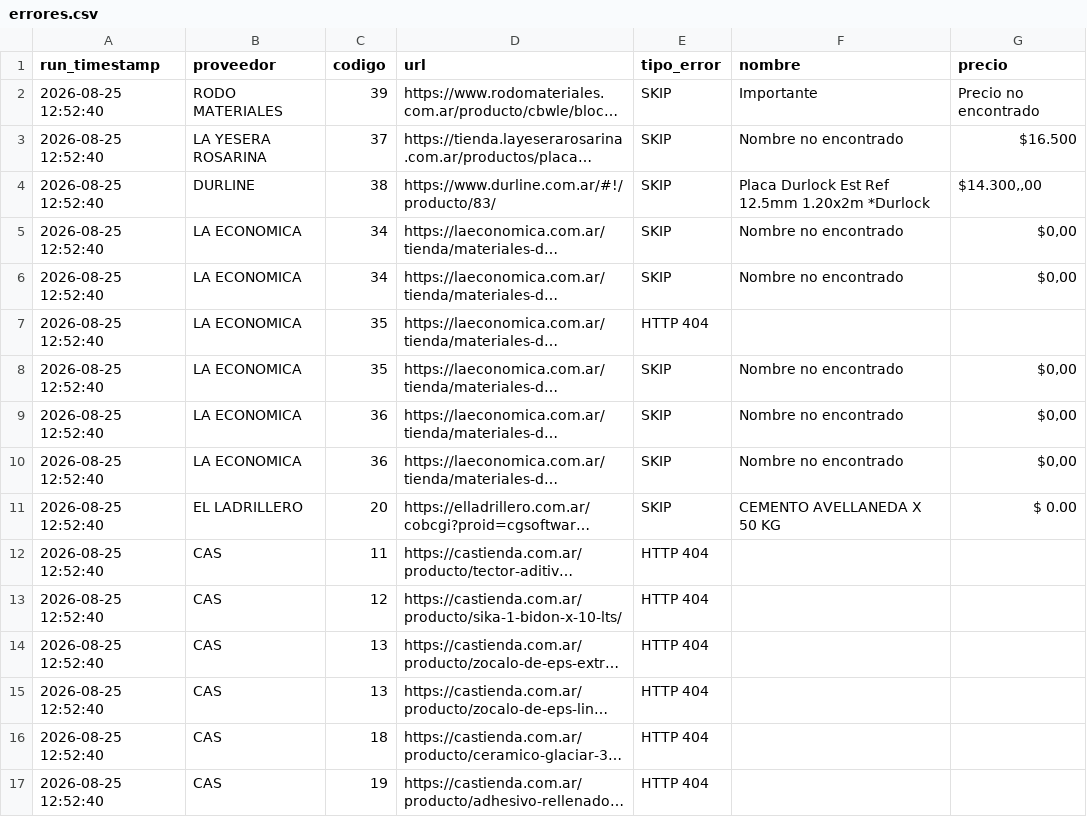
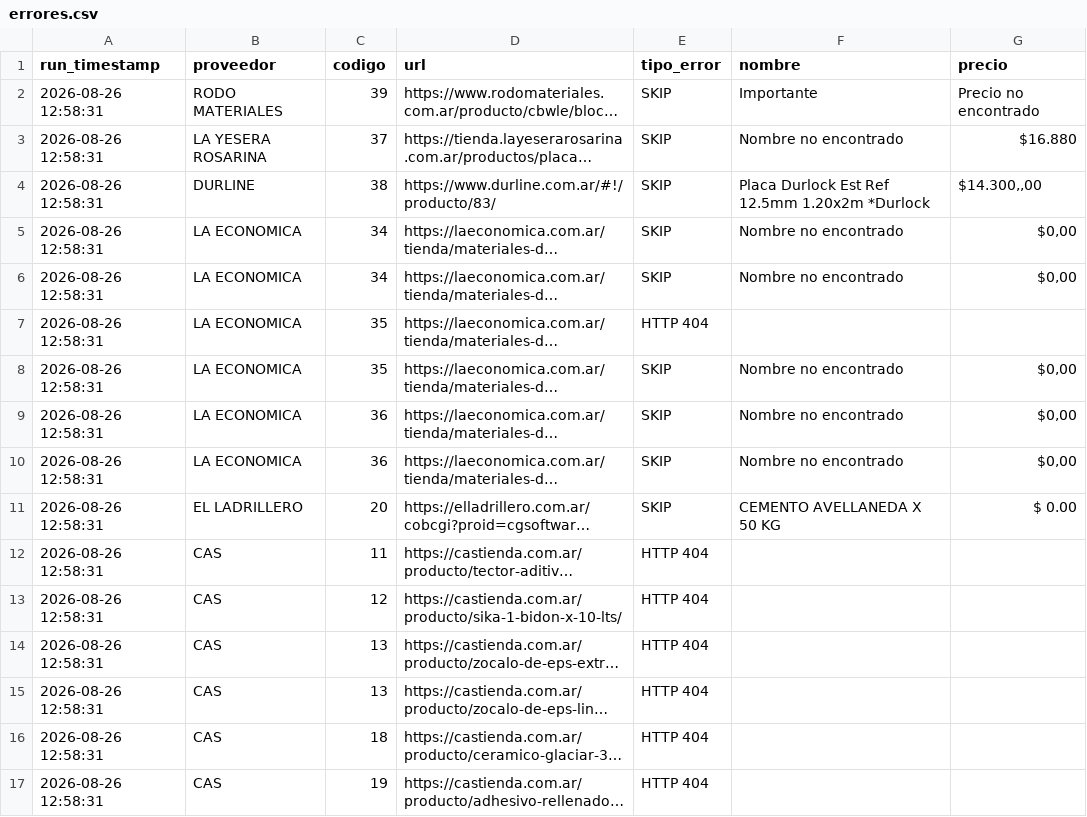
Before and after one commit to valentnluc/price_scrapper, a CSV file: errores.csv, drawn as a sheet; long unchanged cells end in …; the diff names each change by its address in the sheet, - before the commit and + after, or states it on an @@ line.

```diff
--- a/errores.csv
+++ b/errores.csv
-A2:A17 (run_timestamp): 2026-08-25 12:52:40
+A2:A17 (run_timestamp): 2026-08-26 12:58:31
-G3 (precio): $16.500
+G3 (precio): $16.880
```
Also changed, not shown: url_status.csv.
